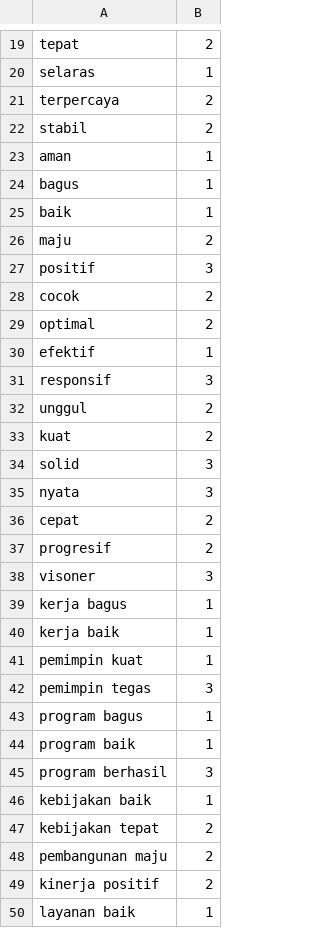
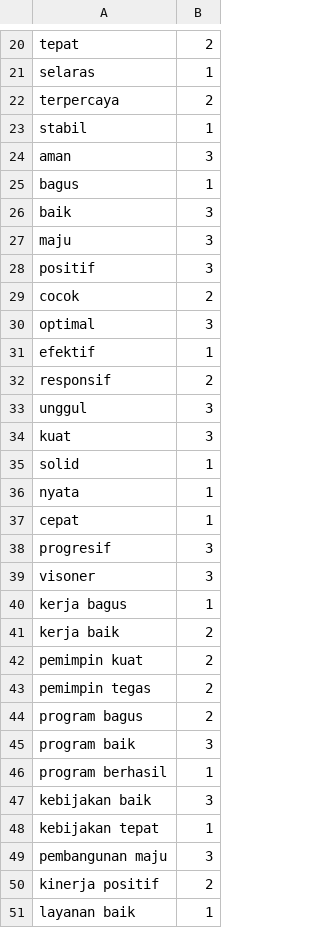
Before and after one commit to farisk28/Sentiment-Analysis-Pemerintahan-Kebijakan-Prabowo-melalui-X-dengan-metode-SVM-dan-Naive-Baiyes, a CSV file: Lexicon - Positif.csv, drawn as a sheet; only a part is shown, gaps mark what is left out; the diff covers the shown part only.

```diff
--- a/Lexicon - Positif.csv
+++ b/Lexicon - Positif.csv
@@ -21,29 +22,29 @@ selaras,1
 terpercaya,2
-stabil,2
-aman,1
+stabil,1
+aman,3
 bagus,1
-baik,1
-maju,2
+baik,3
+maju,3
 positif,3
 cocok,2
-optimal,2
+optimal,3
 efektif,1
-responsif,3
-unggul,2
-kuat,2
-solid,3
-nyata,3
-cepat,2
-progresif,2
+responsif,2
+unggul,3
+kuat,3
+solid,1
+nyata,1
+cepat,1
+progresif,3
 visoner,3
 kerja bagus,1
-kerja baik,1
-pemimpin kuat,1
-pemimpin tegas,3
-program bagus,1
-program baik,1
-program berhasil,3
-kebijakan baik,1
-kebijakan tepat,2
-pembangunan maju,2
+kerja baik,2
+pemimpin kuat,2
+pemimpin tegas,2
+program bagus,2
+program baik,3
+program berhasil,1
+kebijakan baik,3
+kebijakan tepat,1
+pembangunan maju,3
 kinerja positif,2
```
Also changed, not shown: 1 added row and 80 edited cells elsewhere in this file, Lexicon - Negatif.csv, Lexicon - Netral.csv.
